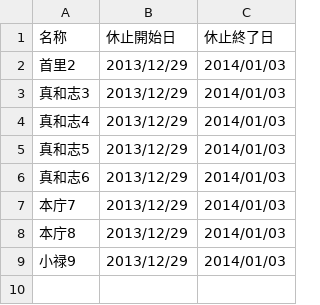
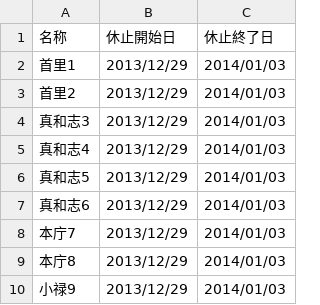
Before and after one commit to naha-5374/naha-5374.github.io, a CSV file: data/center.csv, drawn as a sheet; the diff names each change by its address in the sheet, - before the commit and + after, or states it on an @@ line.

```diff
--- a/data/center.csv
+++ b/data/center.csv
+row 2: 首里1 | 2013/12/29 | 2014/01/03
```
Also changed, not shown: data/area_days.csv.
